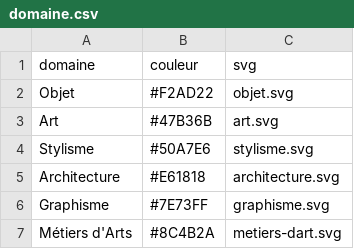
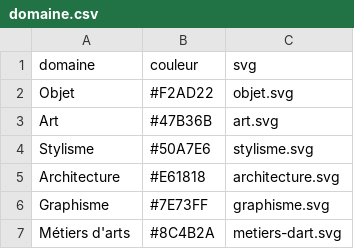
Before and after one commit to Viturna/omniscient_design, a CSV file: lib/seeds/domaine.csv, drawn as a sheet.

```diff
--- a/lib/seeds/domaine.csv
+++ b/lib/seeds/domaine.csv
@@ -6,2 +6,2 @@ Architecture,#E61818,architecture.svg
 Graphisme,#7E73FF,graphisme.svg
-Métiers d'Arts,#8C4B2A,metiers-dart.svg
+Métiers d'arts,#8C4B2A,metiers-dart.svg
```
Also changed, not shown: lib/seeds/designers.csv, 43 other files.
